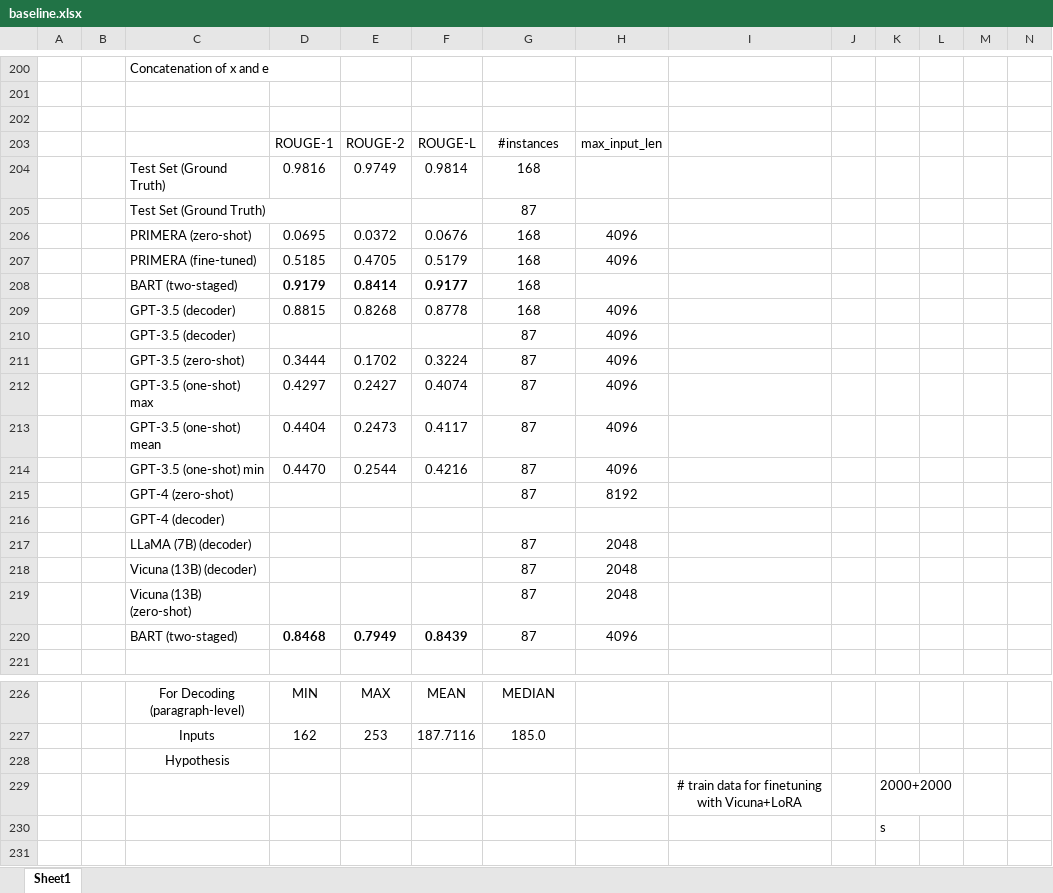
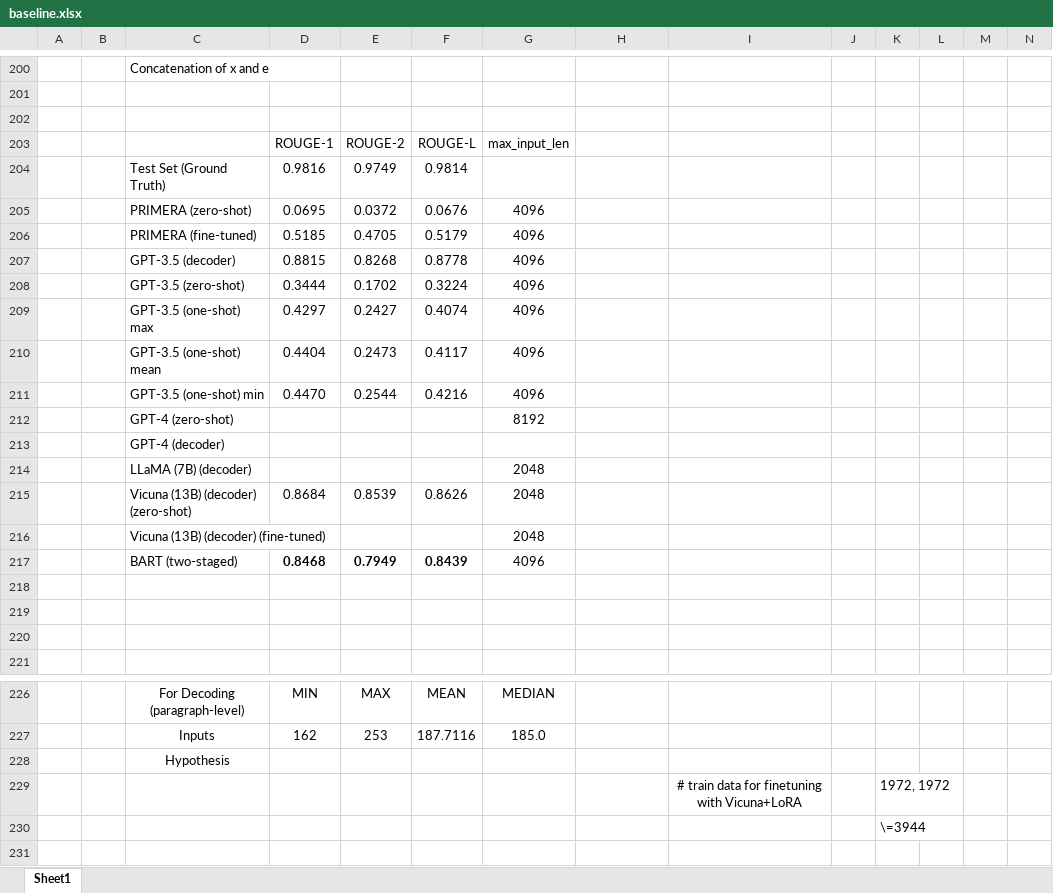
Before and after one commit to theQuert/Knowledge-Updating-System, an Excel workbook: dataset/baseline.xlsx, sheet Sheet1, drawn as a sheet; only a part is shown, gaps mark what is left out; values as stored, in another font and other column widths than the file's, no borders; removed rows and columns are numbered as before the commit, all else as after; rows hold the shown columns only; the diff names each change by its address in the sheet, - before the commit and + after, or states it on an @@ line.

Commit message:
Update scores

```diff
--- a/dataset/baseline.xlsx (sheet Sheet1)
+++ b/dataset/baseline.xlsx (sheet Sheet1)
-G203: #instances
+G203: max_input_len
-H203: max_input_len
+H203: (empty)
-G204: 168
+G204: (empty)
-row 205:  |  | Test Set (Ground Truth) |  |  |  | 87
-G205:G206: 168
+G205:G206: 4096
-H205:H206: 4096
+H205:H206: (empty)
-row 208:  |  | BART (two-staged) | 0.9179 | 0.8414 | 0.9177 | 168
-G207: 168
+G207: 4096
-H207: 4096
+H207: (empty)
-row 210:  |  | GPT-3.5 (decoder) |  |  |  | 87 | 4096
-G208:G211: 87
+G208:G211: 4096
-H208:H211: 4096
+H208:H211: (empty)
-row 215:  |  | GPT-4 (zero-shot) |  |  |  | 87 | 8192
+row 212:  |  | GPT-4 (zero-shot) |  |  |  | 8192
-row 217:  |  | LLaMA (7B) (decoder) |  |  |  | 87 | 2048
-row 218:  |  | Vicuna (13B) (decoder) |  |  |  | 87 | 2048
-row 219:  |  | Vicuna (13B) (zero-shot) |  |  |  | 87 | 2048
+row 214:  |  | LLaMA (7B) (decoder) |  |  |  | 2048
+row 215:  |  | Vicuna (13B) (decoder) (zero-shot) | 0.8684 | 0.8539 | 0.8626 | 2048
+row 216:  |  | Vicuna (13B) (decoder) (fine-tuned) |  |  |  | 2048
-G217: 87
+G217: 4096
-H217: 4096
+H217: (empty)
+row 218: (empty)
+row 219: (empty)
+row 220: (empty)
-K229: 2000+2000
+K229: 1972, 1972
-K230: s
+K230: \=3944
```
